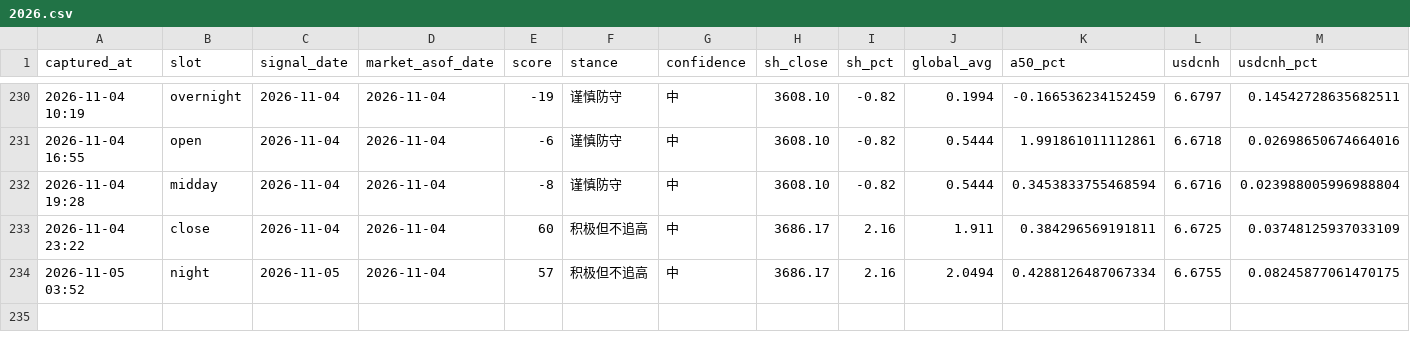
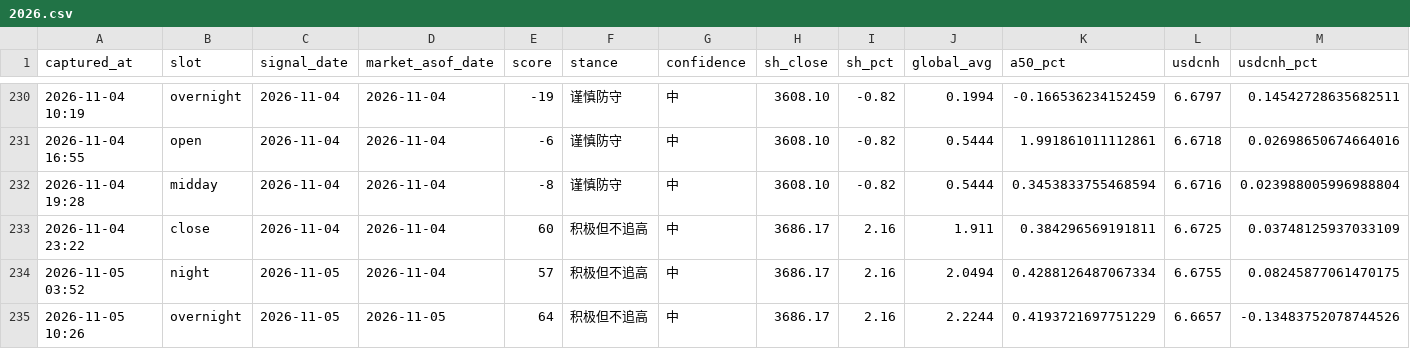
Before and after one commit to ychenfen/a-share-daily, a CSV file: data/signals/2026.csv, drawn as a sheet; only a part is shown, gaps mark what is left out; rows hold the shown columns only; the diff names each change by its address in the sheet, - before the commit and + after, or states it on an @@ line.

```diff
--- a/data/signals/2026.csv
+++ b/data/signals/2026.csv
+row 235: 2026-11-05 10:26 | overnight | 2026-11-05 | 2026-11-05 | 64 | 积极但不追高 | 中 | 3686.17 | 2.16 | 2.2244 | 0.4193721697751229 | 6.6657 | -0.13483752078744526
```
Also changed, not shown: data/pulses/2026-11.csv, 10 other files.
